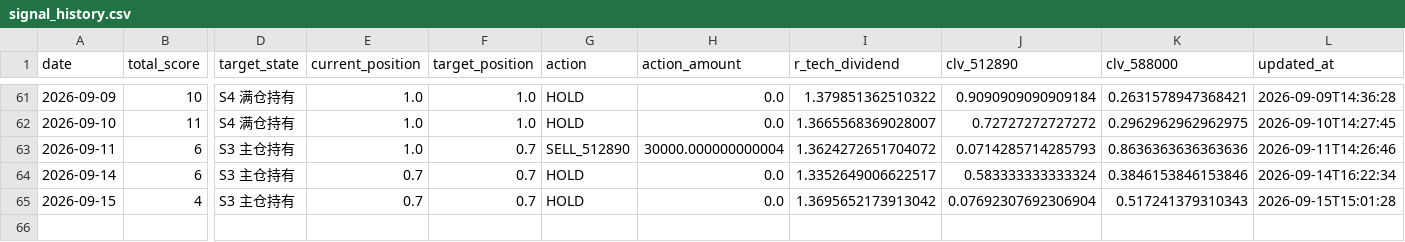
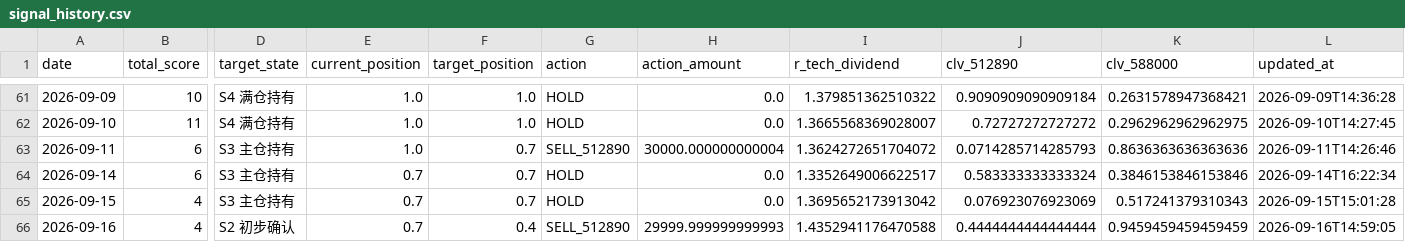
Before and after one commit to AmineSeRaFimmm/512890-dividend-rotation-pwa, a CSV file: data/signal_history.csv, drawn as a sheet; only a part is shown, gaps mark what is left out; rows hold the shown columns only; the diff names each change by its address in the sheet, - before the commit and + after, or states it on an @@ line.

```diff
--- a/data/signal_history.csv
+++ b/data/signal_history.csv
-J65 (clv_512890): 0.07692307692306904
+J65 (clv_512890): 0.076923076923069
+row 66: 2026-09-16 | 4 | S2 初步确认 | 0.7 | 0.4 | SELL_512890 | 29999.999999999993 | 1.4352941176470588 | 0.4444444444444444 | 0.9459459459459459 | 2026-09-16T14:59:05
```
Also changed, not shown: data/live_prices.csv, 3 other files.
